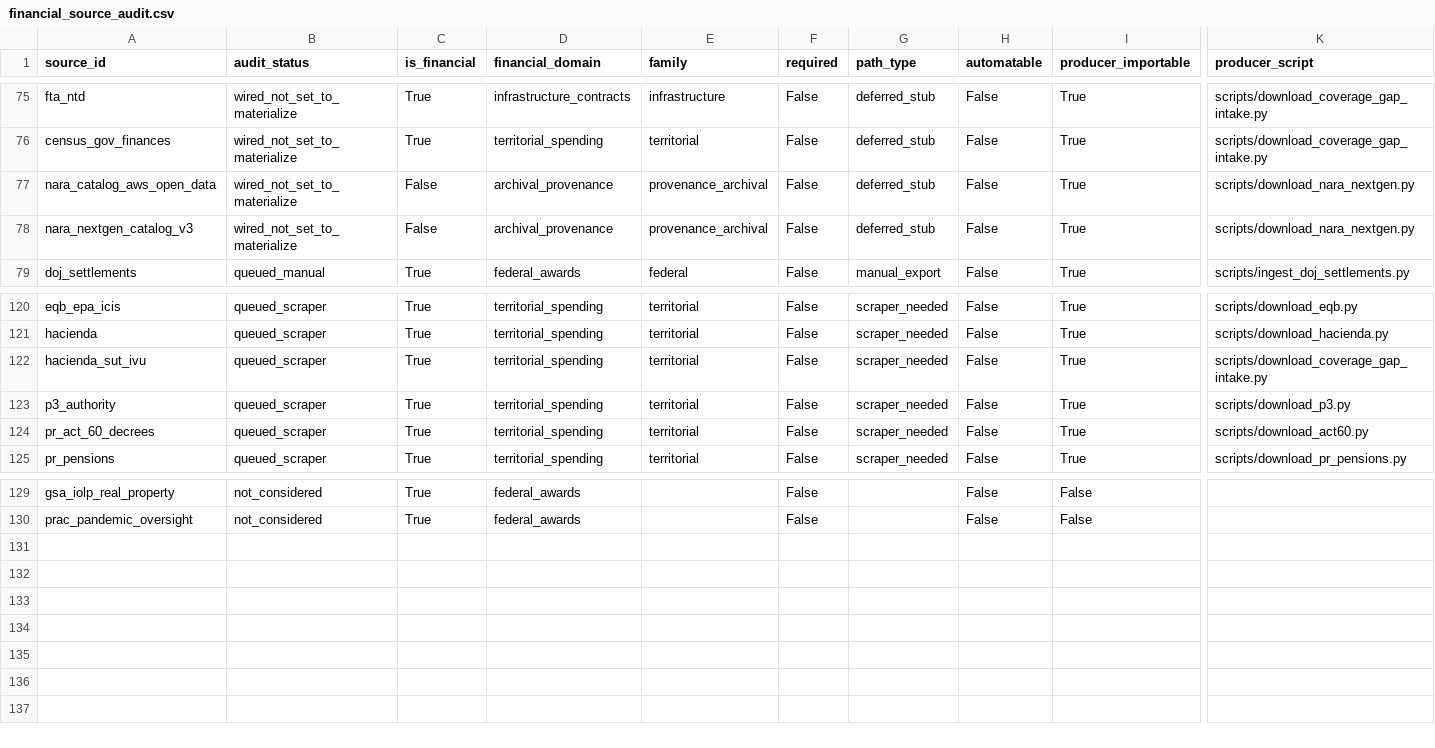
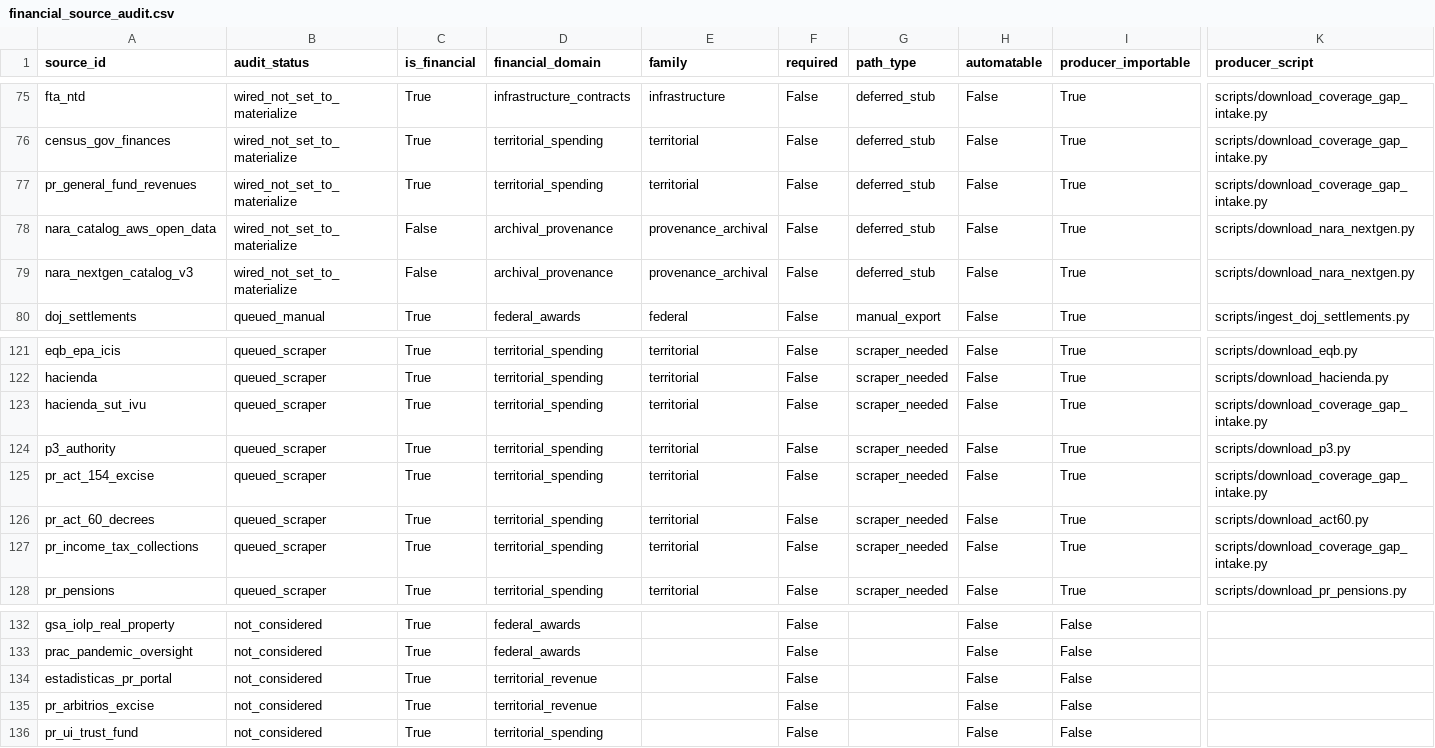
Before and after one commit to jotaele44/moneysweep-pr, a CSV file: reports/financial_source_audit.csv, drawn as a sheet; only a part is shown, gaps mark what is left out; rows hold the shown columns only; the diff names each change by its address in the sheet, - before the commit and + after, or states it on an @@ line.

```diff
--- a/reports/financial_source_audit.csv
+++ b/reports/financial_source_audit.csv
+row 77: pr_general_fund_revenues | wired_not_set_to_materialize | True | territorial_spending | territorial | False | deferred_stub | False | True | scripts/download_coverage_gap_intake.py
+row 125: pr_act_154_excise | queued_scraper | True | territorial_spending | territorial | False | scraper_needed | False | True | scripts/download_coverage_gap_intake.py
+row 127: pr_income_tax_collections | queued_scraper | True | territorial_spending | territorial | False | scraper_needed | False | True | scripts/download_coverage_gap_intake.py
+row 134: estadisticas_pr_portal | not_considered | True | territorial_revenue |  | False |  | False | False
+row 135: pr_arbitrios_excise | not_considered | True | territorial_revenue |  | False |  | False | False
+row 136: pr_ui_trust_fund | not_considered | True | territorial_spending |  | False |  | False | False
```
Also changed, not shown: reports/financial_source_coverage_gaps.csv, reports/gap_analysis_report.csv, 14 other files.
